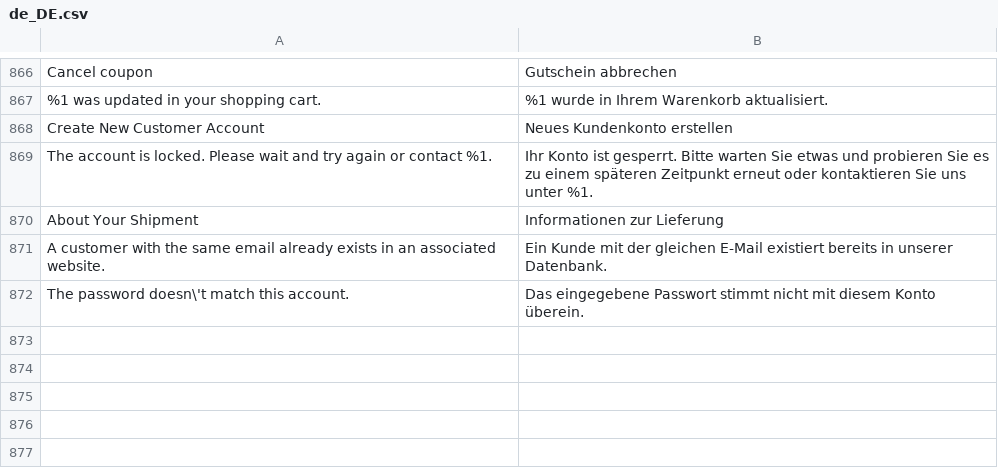
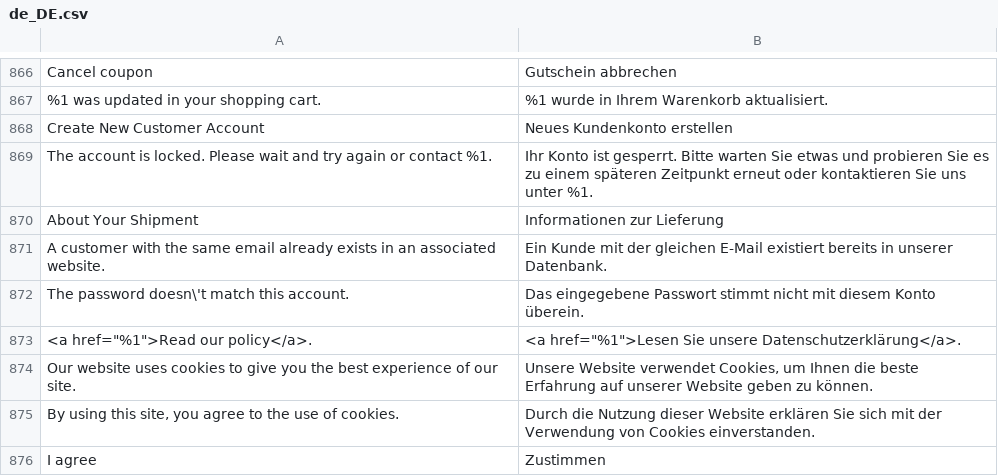
Before and after one commit to DominicFallows6/Joint-code, a CSV file: app/i18n/limitless/de_de/de_DE.csv, drawn as a sheet; only a part is shown, gaps mark what is left out; the diff names each change by its address in the sheet, - before the commit and + after, or states it on an @@ line.

Commit message:
TP 10421 - Cookie restriction notice (#234)
* Adding styles and template file for cookie restriction notice

* Changing cookie text, adding new text to translation files, still awaiting translations though.

* FR and NL translations

* Spanish and Italian translations.

* German translations.

```diff
--- a/app/i18n/limitless/de_de/de_DE.csv
+++ b/app/i18n/limitless/de_de/de_DE.csv
+row 873: <a href="%1">Read our policy</a>. | <a href="%1">Lesen Sie unsere Datenschutzerklärung</a>.
+row 874: Our website uses cookies to give you the best experience of our site. | Unsere Website verwendet Cookies, um Ihnen die beste Erfahrung auf unserer Website geben zu können.
+row 875: By using this site, you agree to the use of cookies. | Durch die Nutzung dieser Website erklären Sie sich mit der Verwendung von Cookies einverstanden.
+row 876: I agree | Zustimmen
```
Also changed, not shown: app/i18n/limitless/es_es/es_ES.csv, app/i18n/limitless/fr_fr/fr_FR.csv, 4 other files.
